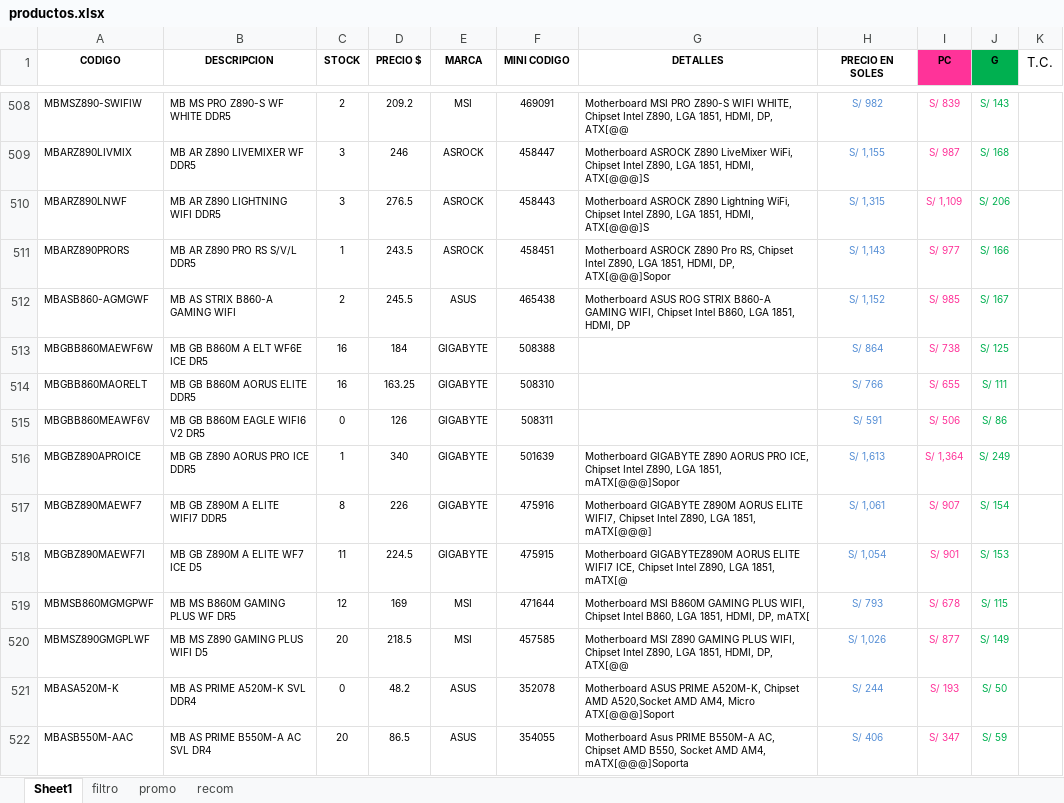
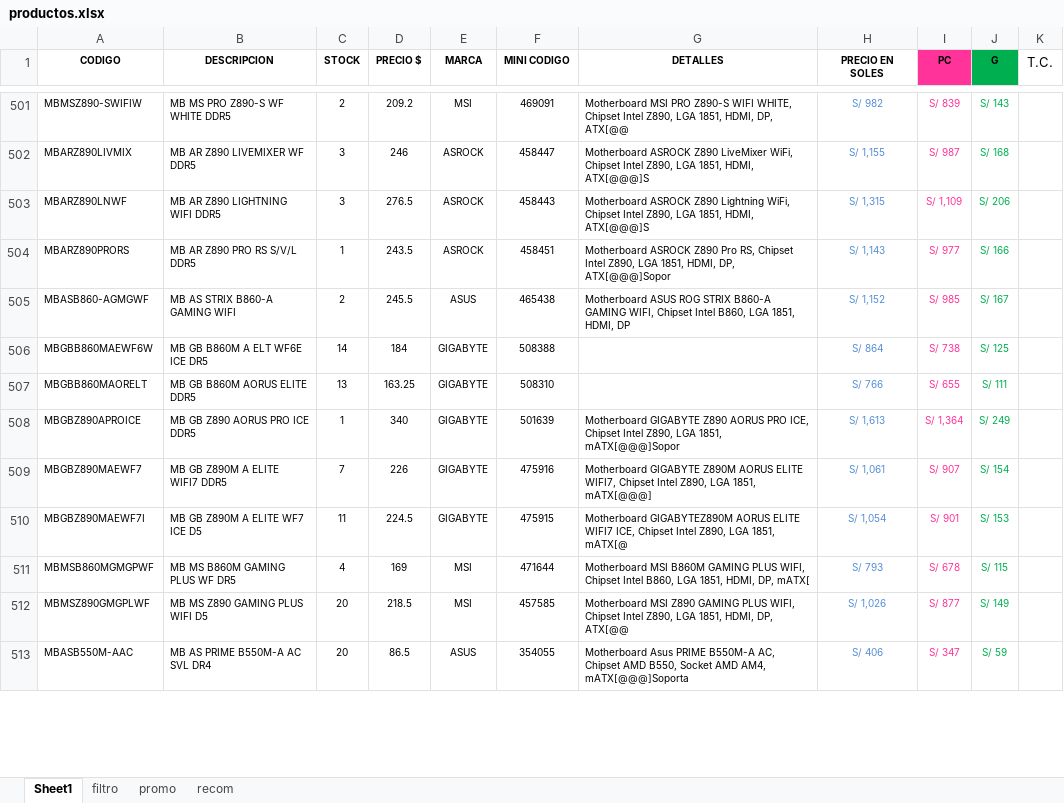
Before and after one commit to scperu/store, an Excel workbook: productos.xlsx, sheet Sheet1, drawn as a sheet; only a part is shown, gaps mark what is left out; values as stored, in another font and other column widths than the file's, no borders; table styles not drawn; removed rows and columns are numbered as before the commit, all else as after; the diff covers the shown part only; the diff names each change by its address in the sheet, - before the commit and + after, or states it on an @@ line.

```diff
--- a/productos.xlsx (sheet Sheet1)
+++ b/productos.xlsx (sheet Sheet1)
-C506 (STOCK): 16
+C506 (STOCK): 14
-C507 (STOCK): 16
+C507 (STOCK): 13
-row 515: MBGBB860MEAWF6V | MB GB B860M EAGLE WIFI6 V2 DR5 | 0 | 126 | GIGABYTE | 508311 |  | S/ 591 | S/ 506 | S/ 86
-C509 (STOCK): 8
+C509 (STOCK): 7
-C511 (STOCK): 12
+C511 (STOCK): 4
-row 521: MBASA520M-K | MB AS PRIME A520M-K SVL DDR4 | 0 | 48.2 | ASUS | 352078 | Motherboard ASUS PRIME A520M-K, Chipset AMD A520,Socket AMD AM4, Micro ATX[@@@]Soport | S/ 244 | S/ 193 | S/ 50
```
Also changed, not shown: 26 added rows, 24 removed rows, 194 edited cells and cell formats elsewhere in this sheet, sheet filtro, formulas that keep their value.
